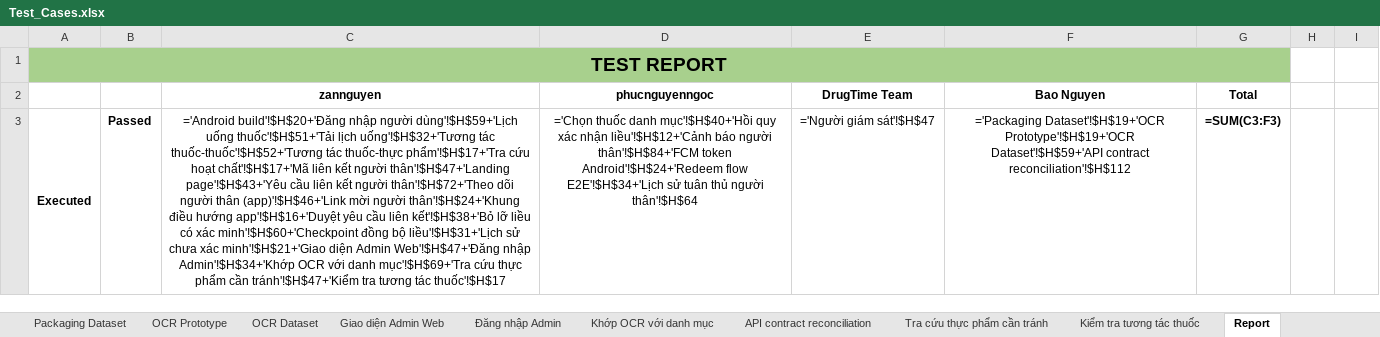
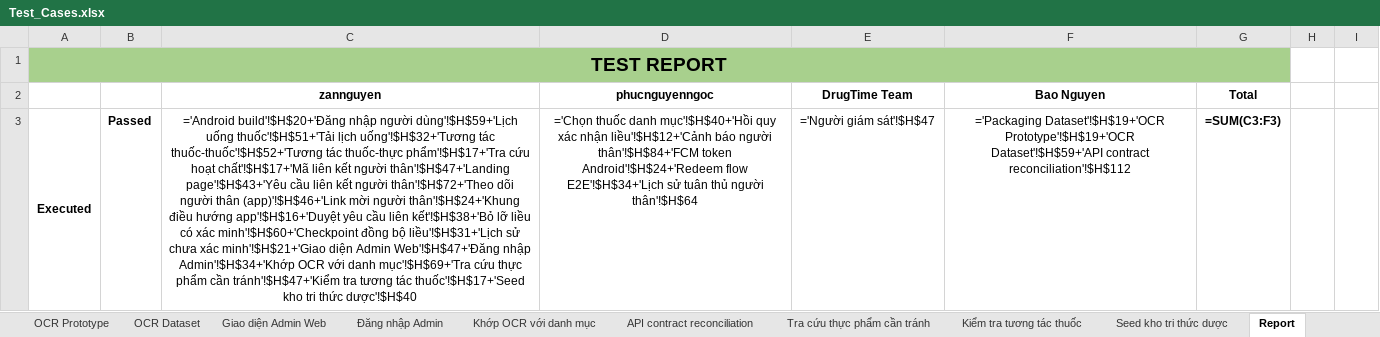
Before and after one commit to DrugTime-C1SE-07/DrugTime-docs, an Excel workbook: Team1_DTU/04_Quality_&_Testing/Test_Cases.xlsx, sheet Report, drawn as a sheet; only a part is shown; values as stored, in another font and other column widths than the file's, no borders; formulas without a stored value are shown as written; charts and pictures and conditional formats not drawn; the diff covers the shown part only; the diff names each change by its address in the sheet, - before the commit and + after, or states it on an @@ line.

```diff
--- a/Team1_DTU/04_Quality_&_Testing/Test_Cases.xlsx (sheet Report)
+++ b/Team1_DTU/04_Quality_&_Testing/Test_Cases.xlsx (sheet Report)
+sheet tab: Seed kho tri thức dược
-C3: …tương tác thuốc'!$H$17
+C3: …tương tác thuốc'!$H$17+'Seed kho tri thức dược'!$H$40
```
Also changed, not shown: 2 added rows and 2 edited cells elsewhere in this sheet, charts or pictures.
